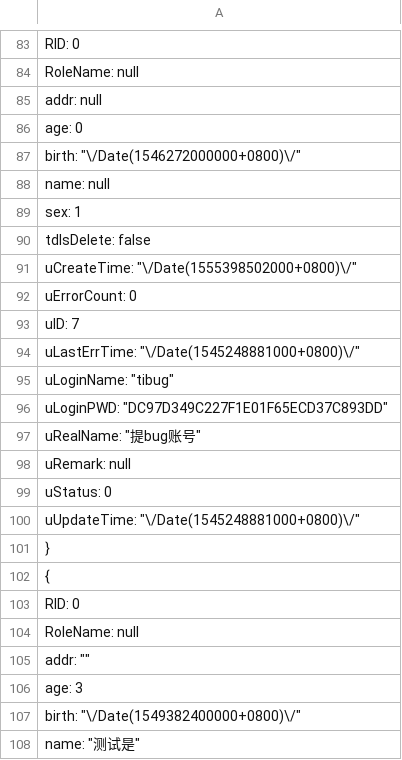
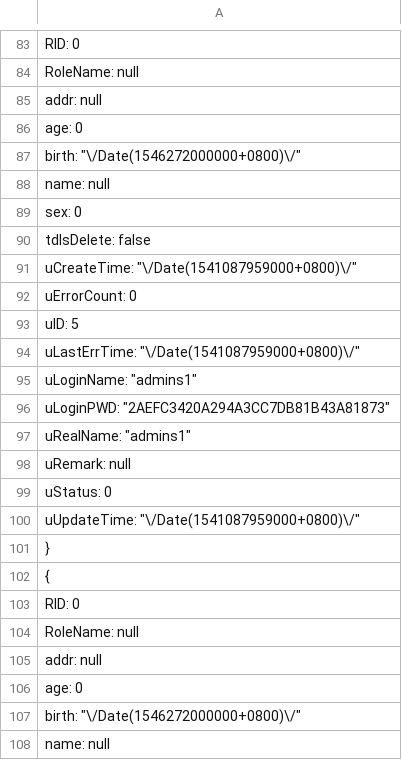
Before and after one commit to anjoy8/Blog.Data.Share, a TSV file: Blog.Core.Data.json/sysUserInfo.tsv, drawn as a sheet; only a part is shown, gaps mark what is left out; the shorter side is filled out with more unchanged rows; the diff covers the shown part only.

```diff
--- a/Blog.Core.Data.json/sysUserInfo.tsv
+++ b/Blog.Core.Data.json/sysUserInfo.tsv
@@ -88 +88,21 @@
     "name": null,
+    "sex": 0,
+    "tdIsDelete": false,
+    "uCreateTime": "\/Date(1541087959000+0800)\/",
+    "uErrorCount": 0,
+    "uID": 5,
+    "uLastErrTime": "\/Date(1541087959000+0800)\/",
+    "uLoginName": "admins1",
+    "uLoginPWD": "2AEFC3420A294A3CC7DB81B43A81873",
+    "uRealName": "admins1",
+    "uRemark": null,
+    "uStatus": 0,
+    "uUpdateTime": "\/Date(1541087959000+0800)\/"
+  },
+  {
+    "RID": 0,
+    "RoleName": null,
+    "addr": null,
+    "age": 0,
+    "birth": "\/Date(1546272000000+0800)\/",
+    "name": null,
```
Also changed, not shown: 79 added rows, 12 removed rows and 1 moved row elsewhere in this file, Blog.Core.Data.json/Role.tsv.
